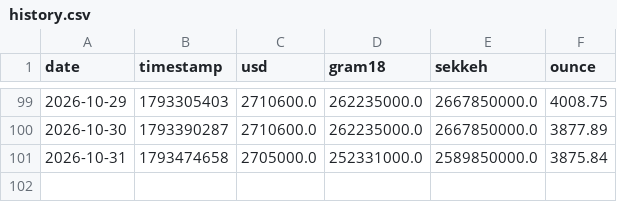
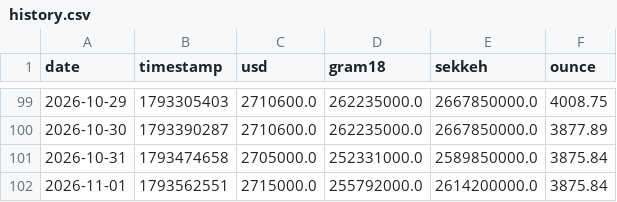
Before and after one commit to yo-meiti/gold-usd-tracker, a CSV file: data/history.csv, drawn as a sheet; only a part is shown, gaps mark what is left out; the diff names each change by its address in the sheet, - before the commit and + after, or states it on an @@ line.

```diff
--- a/data/history.csv
+++ b/data/history.csv
+row 102: 2026-11-01 | 1793562551 | 2715000.0 | 255792000.0 | 2614200000.0 | 3875.84
```
Also changed, not shown: 4 other files.
